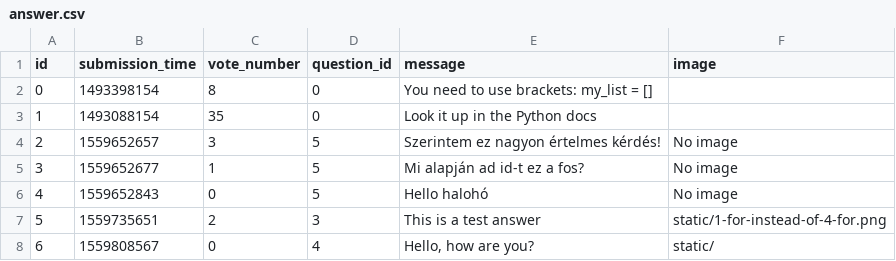
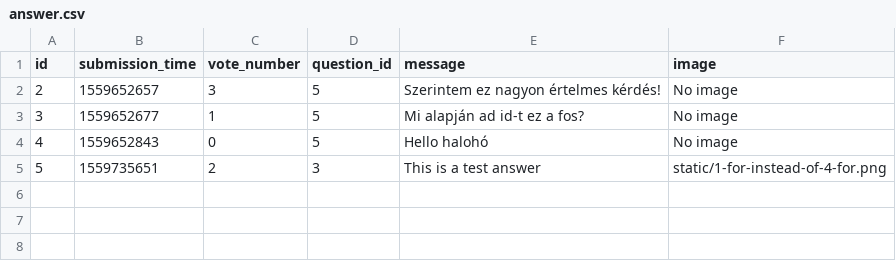
Before and after one commit to gaKoltai/ask-mate-python, a CSV file: sample_data/answer.csv, drawn as a sheet.

```diff
--- a/sample_data/answer.csv
+++ b/sample_data/answer.csv
@@ -1,4 +1,2 @@
 id,submission_time,vote_number,question_id,message,image
-0,1493398154,8,0,You need to use brackets: my_list = [],
-1,1493088154,35,0,Look it up in the Python docs,
 2,1559652657,3,5,"Szerintem ez nagyon értelmes kérdés!
@@ -9,3 +7 @@ id,submission_time,vote_number,question_id,message,image
 5,1559735651,2,3,This is a test answer,static/1-for-instead-of-4-for.png
-6,1559808567,0,4,"Hello, how are you?
-",static/
```
Also changed, not shown: sample_data/question.csv.
